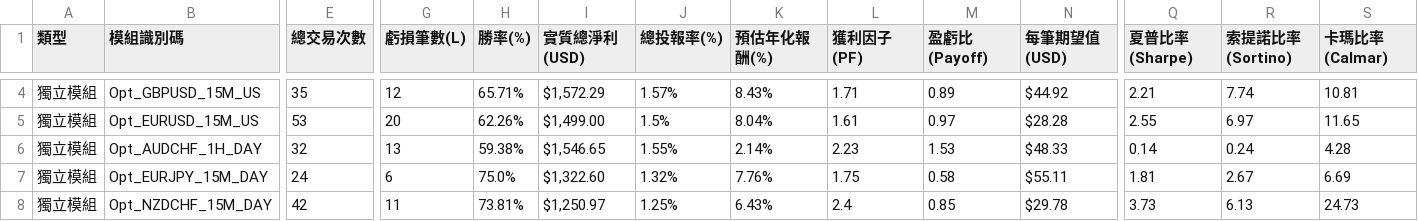
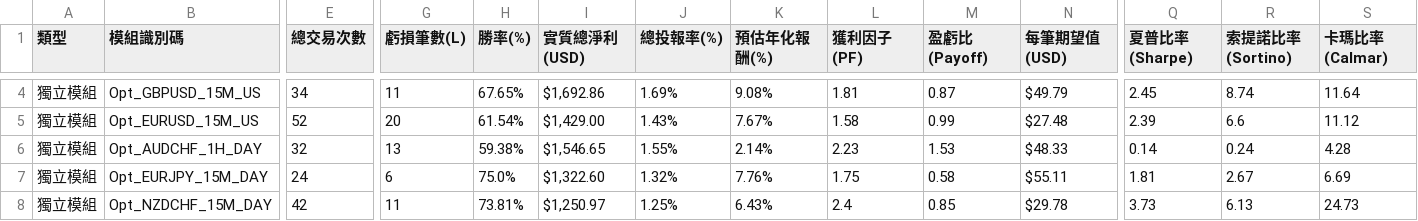
Before and after one commit to evan7646-cloud/Forex_Intraday_optionseller, a CSV file: portfolio_performance_analysis_report.csv, drawn as a sheet; only a part is shown, gaps mark what is left out; the diff covers the shown part only; the diff names each change by its address in the sheet, - before the commit and + after, or states it on an @@ line.

```diff
--- a/portfolio_performance_analysis_report.csv
+++ b/portfolio_performance_analysis_report.csv
-E4 (總交易次數): 35
+E4 (總交易次數): 34
-G4 (虧損筆數(L)): 12
+G4 (虧損筆數(L)): 11
-H4 (勝率(%)): 65.71%
+H4 (勝率(%)): 67.65%
-I4 (實質總淨利(USD)): $1,572.29
+I4 (實質總淨利(USD)): $1,692.86
-J4 (總投報率(%)): 1.57%
+J4 (總投報率(%)): 1.69%
-K4 (預估年化報酬(%)): 8.43%
+K4 (預估年化報酬(%)): 9.08%
-L4 (獲利因子(PF)): 1.71
+L4 (獲利因子(PF)): 1.81
-M4 (盈虧比(Payoff)): 0.89
+M4 (盈虧比(Payoff)): 0.87
-N4 (每筆期望值(USD)): $44.92
+N4 (每筆期望值(USD)): $49.79
-Q4 (夏普比率(Sharpe)): 2.21
+Q4 (夏普比率(Sharpe)): 2.45
-R4 (索提諾比率(Sortino)): 7.74
+R4 (索提諾比率(Sortino)): 8.74
-S4 (卡瑪比率(Calmar)): 10.81
+S4 (卡瑪比率(Calmar)): 11.64
-E5 (總交易次數): 53
+E5 (總交易次數): 52
-H5 (勝率(%)): 62.26%
+H5 (勝率(%)): 61.54%
-I5 (實質總淨利(USD)): $1,499.00
+I5 (實質總淨利(USD)): $1,429.00
-J5 (總投報率(%)): 1.5%
+J5 (總投報率(%)): 1.43%
-K5 (預估年化報酬(%)): 8.04%
+K5 (預估年化報酬(%)): 7.67%
-L5 (獲利因子(PF)): 1.61
+L5 (獲利因子(PF)): 1.58
-M5 (盈虧比(Payoff)): 0.97
+M5 (盈虧比(Payoff)): 0.99
-N5 (每筆期望值(USD)): $28.28
+N5 (每筆期望值(USD)): $27.48
-Q5 (夏普比率(Sharpe)): 2.55
+Q5 (夏普比率(Sharpe)): 2.39
-R5 (索提諾比率(Sortino)): 6.97
+R5 (索提諾比率(Sortino)): 6.6
-S5 (卡瑪比率(Calmar)): 11.65
+S5 (卡瑪比率(Calmar)): 11.12
```
Also changed, not shown: 1 added row, 1 removed row and 42 edited cells elsewhere in this file, all_trades_history.csv, 5 other files.
